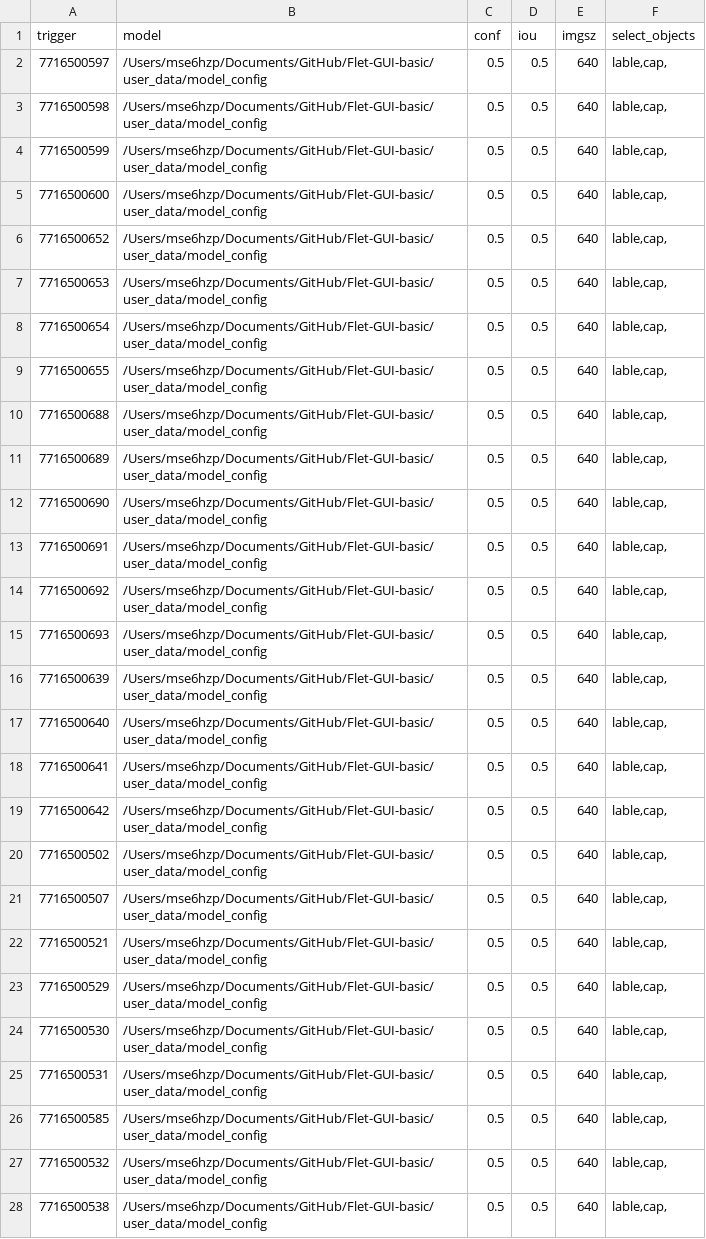
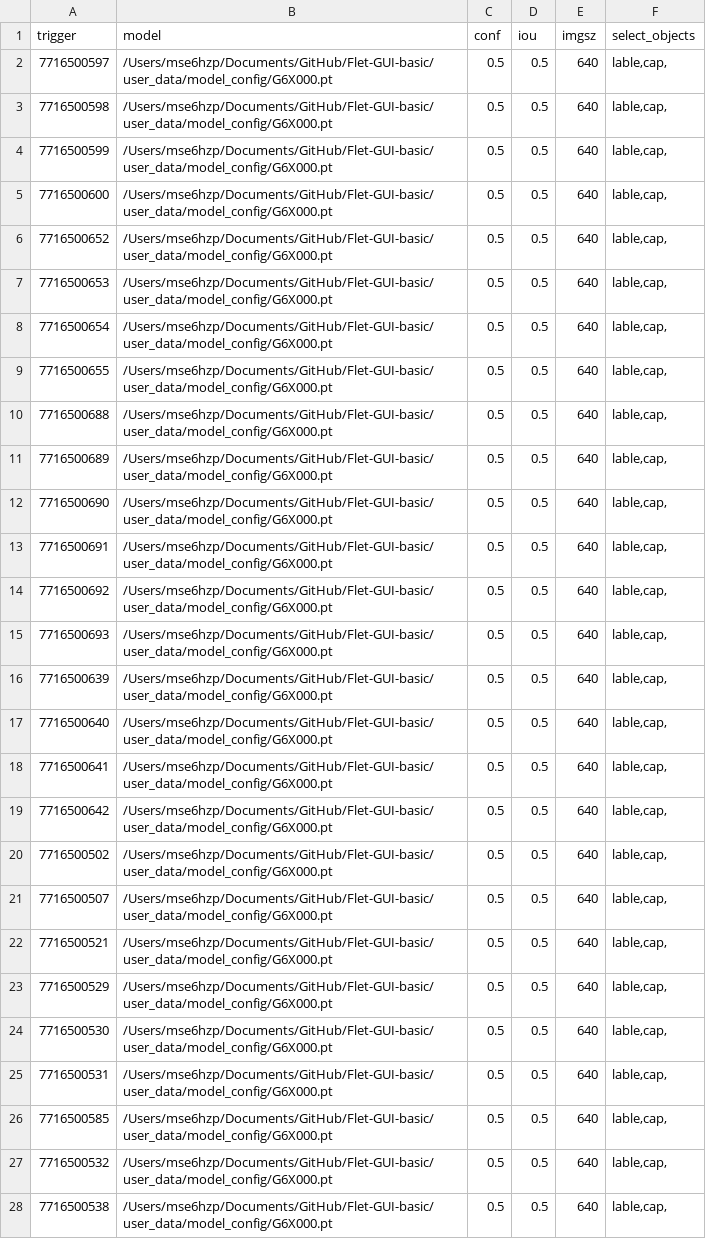
Before and after one commit to wojiushizzl/FAHAI_deploy, a CSV file: user_data/model_config/model_config.csv, drawn as a sheet; only a part is shown; the diff covers the shown part only; the diff names each change by its address in the sheet, - before the commit and + after, or states it on an @@ line.

```diff
--- a/user_data/model_config/model_config.csv
+++ b/user_data/model_config/model_config.csv
-B2:B28 (model): /Users/mse6hzp/Documents/GitHub/Flet-GUI-basic/user_data/model_config
+B2:B28 (model): /Users/mse6hzp/Documents/GitHub/Flet-GUI-basic/user_data/model_config/G6X000.pt
```
Also changed, not shown: 59 edited cells elsewhere in this file, 3 other files.
